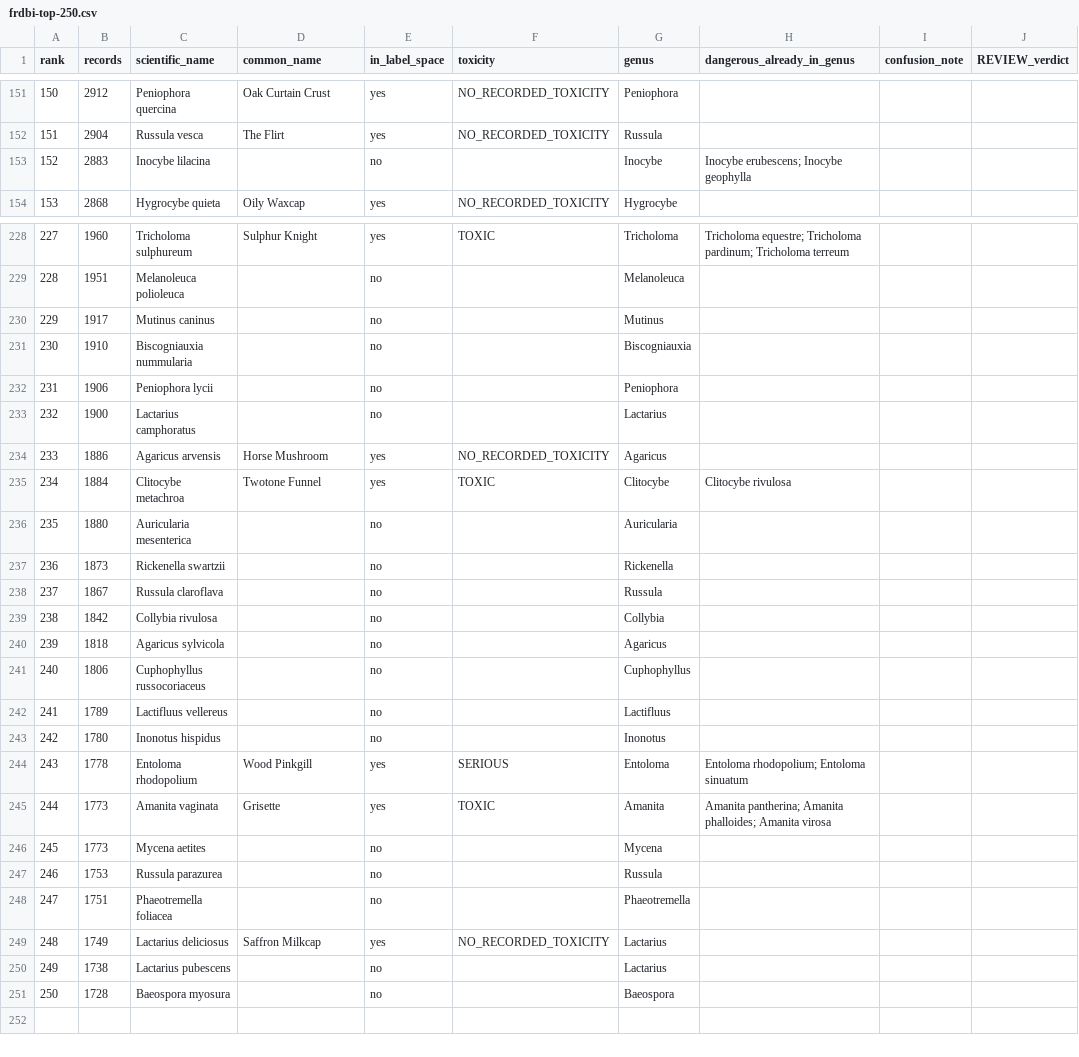
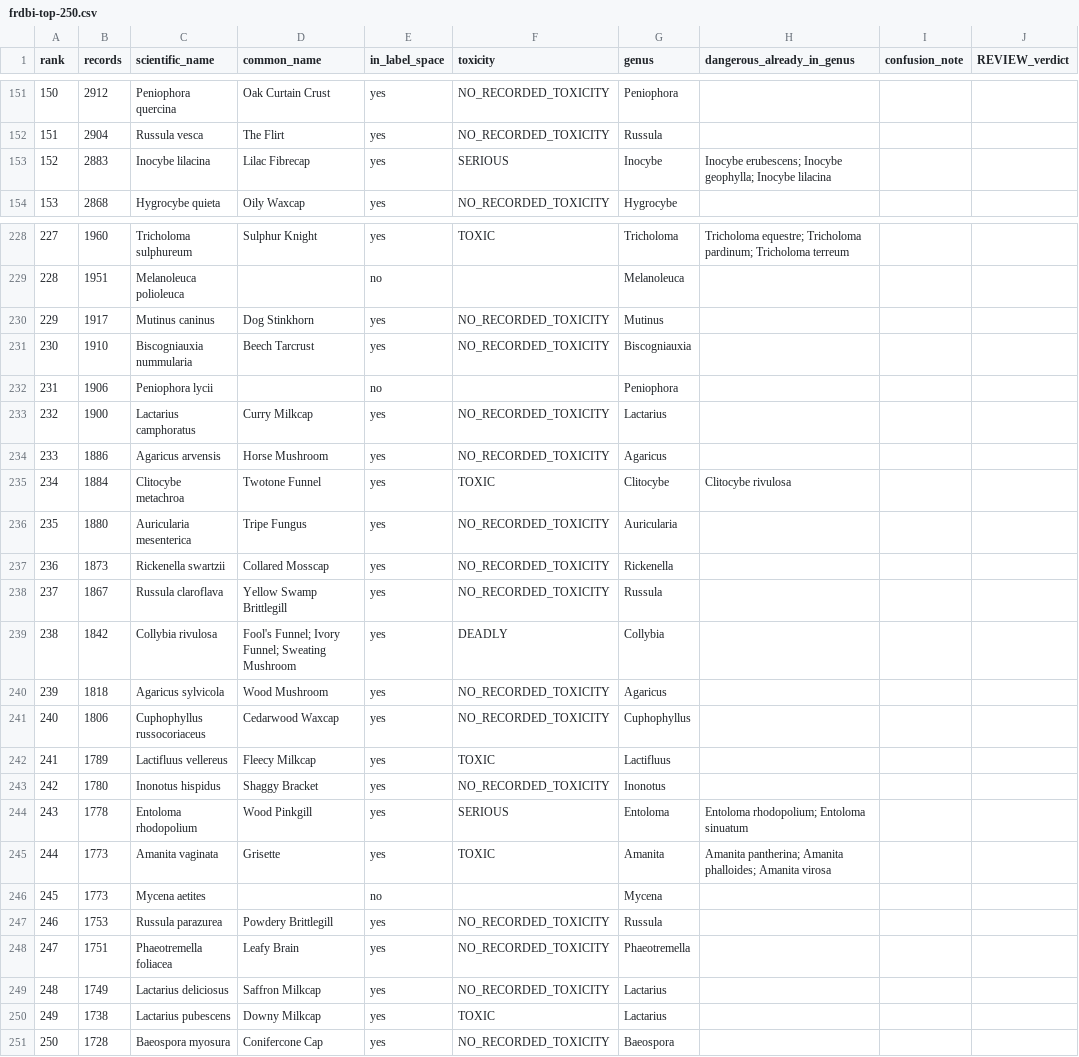
Before and after one commit to mhawkes1/whats-that-mushroom, a CSV file: docs/frdbi-top-250.csv, drawn as a sheet; only a part is shown, gaps mark what is left out; the diff covers the shown part only; the diff names each change by its address in the sheet, - before the commit and + after, or states it on an @@ line.

```diff
--- a/docs/frdbi-top-250.csv
+++ b/docs/frdbi-top-250.csv
-D153 (common_name): (empty)
+D153 (common_name): Lilac Fibrecap
-E153 (in_label_space): no
+E153 (in_label_space): yes
-F153 (toxicity): (empty)
+F153 (toxicity): SERIOUS
-H153 (dangerous_already_in_genus): …erubescens; Inocybe geophylla
+H153 (dangerous_already_in_genus): …erubescens; Inocybe geophylla; Inocybe lilacina
-D230 (common_name): (empty)
+D230 (common_name): Dog Stinkhorn
-E230:E231 (in_label_space): no
+E230:E231 (in_label_space): yes
-F230:F231 (toxicity): (empty)
+F230:F231 (toxicity): NO_RECORDED_TOXICITY
-D231 (common_name): (empty)
+D231 (common_name): Beech Tarcrust
-D233 (common_name): (empty)
+D233 (common_name): Curry Milkcap
-E233 (in_label_space): no
+E233 (in_label_space): yes
-F233 (toxicity): (empty)
+F233 (toxicity): NO_RECORDED_TOXICITY
-D236 (common_name): (empty)
+D236 (common_name): Tripe Fungus
-E236:E243 (in_label_space): no
+E236:E243 (in_label_space): yes
-F236:F238 (toxicity): (empty)
+F236:F238 (toxicity): NO_RECORDED_TOXICITY
-D237 (common_name): (empty)
+D237 (common_name): Collared Mosscap
-D238 (common_name): (empty)
+D238 (common_name): Yellow Swamp Brittlegill
-D239 (common_name): (empty)
+D239 (common_name): Fool's Funnel; Ivory Funnel; Sweating Mushroom
-F239 (toxicity): (empty)
+F239 (toxicity): DEADLY
-D240 (common_name): (empty)
+D240 (common_name): Wood Mushroom
-F240:F241 (toxicity): (empty)
+F240:F241 (toxicity): NO_RECORDED_TOXICITY
-D241 (common_name): (empty)
+D241 (common_name): Cedarwood Waxcap
-D242 (common_name): (empty)
+D242 (common_name): Fleecy Milkcap
-F242 (toxicity): (empty)
+F242 (toxicity): TOXIC
-D243 (common_name): (empty)
+D243 (common_name): Shaggy Bracket
-F243 (toxicity): (empty)
+F243 (toxicity): NO_RECORDED_TOXICITY
-D247 (common_name): (empty)
+D247 (common_name): Powdery Brittlegill
-E247:E248 (in_label_space): no
+E247:E248 (in_label_space): yes
-F247:F248 (toxicity): (empty)
+F247:F248 (toxicity): NO_RECORDED_TOXICITY
-D248 (common_name): (empty)
+D248 (common_name): Leafy Brain
-D250 (common_name): (empty)
+D250 (common_name): Downy Milkcap
-E250:E251 (in_label_space): no
+E250:E251 (in_label_space): yes
-F250 (toxicity): (empty)
+F250 (toxicity): TOXIC
-D251 (common_name): (empty)
+D251 (common_name): Conifercone Cap
-F251 (toxicity): (empty)
+F251 (toxicity): NO_RECORDED_TOXICITY
```
Also changed, not shown: 40 edited cells elsewhere in this file, docs/frdbi-top-300.csv, docs/label-space-candidates.csv, 6 other files.
